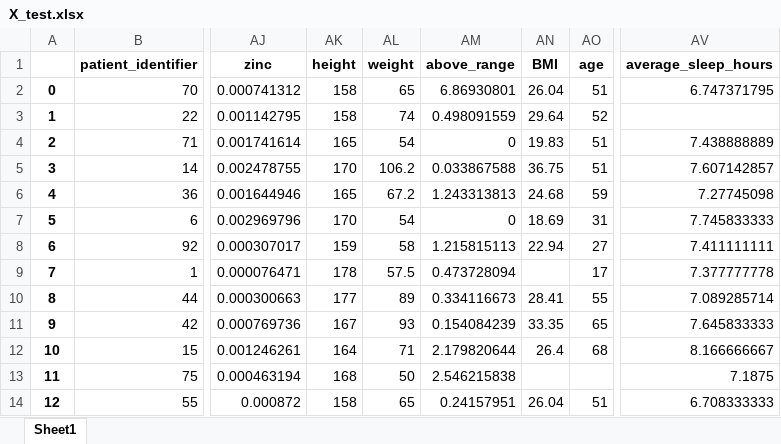
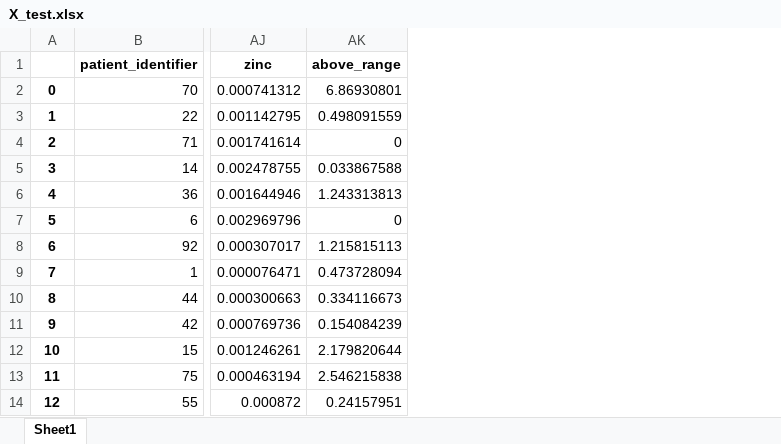
Before and after one commit to NoaOr/GI-Project, an Excel workbook: icarbonx_data/train&test/X_test.xlsx, sheet Sheet1, drawn as a sheet; only a part is shown, gaps mark what is left out; values as stored, in another font and other column widths than the file's, no borders; the diff names each change by its address in the sheet, - before the commit and + after, or states it on an @@ line.

Commit message:
changed median calculation bu gender

```diff
--- a/icarbonx_data/train&test/X_test.xlsx (sheet Sheet1)
+++ b/icarbonx_data/train&test/X_test.xlsx (sheet Sheet1)
-column AK (height), rows 2-14: 158 | 158 | 165 | 170 | 165 | 170 | 159 | 178 | 177 | 167 | 164 | 168 | 158
-column AL (weight), rows 2-14: 65 | 74 | 54 | 106.2 | 67.2 | 54 | 58 | 57.5 | 89 | 93 | 71 | 50 | 65
-column AN (BMI), rows 2-14: 26.04 | 29.64 | 19.83 | 36.75 | 24.68 | 18.69 | 22.94 |  | 28.41 | 33.35 | 26.4 |  | 26.04
-column AO (age), rows 2-14: 51 | 52 | 51 | 51 | 59 | 31 | 27 | 17 | 55 | 65 | 68 |  | 51
-column AV (average_sleep_hours), rows 2-14: 6.747371795 |  | 7.438888889 | 7.607142857 | 7.27745098 | 7.745833333 | 7.411111111 | 7.377777778 | 7.089285714 | 7.645833333 | 8.166666667 | 7.1875 | 6.708333333
```
Also changed, not shown: icarbonx_data/train&test/y_test.xlsx, icarbonx_data/train&test/y_train.xlsx, 6 other files.
